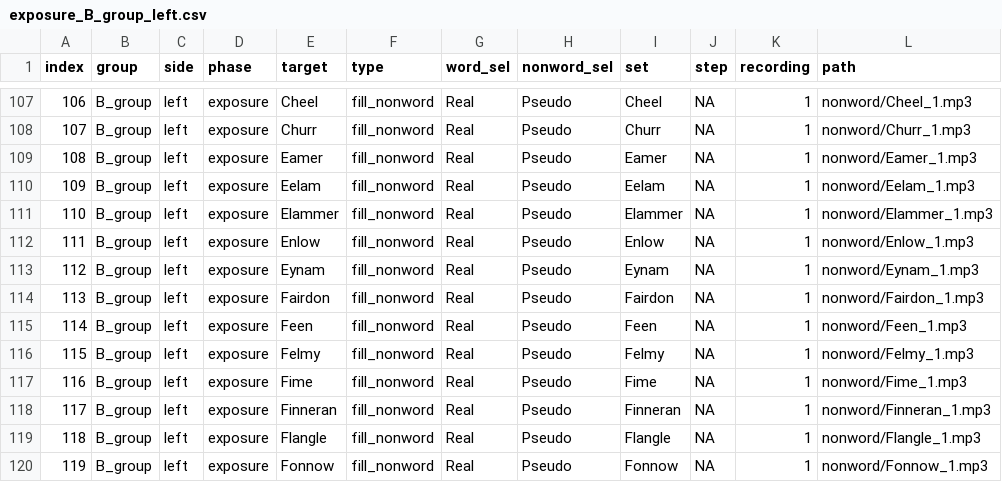
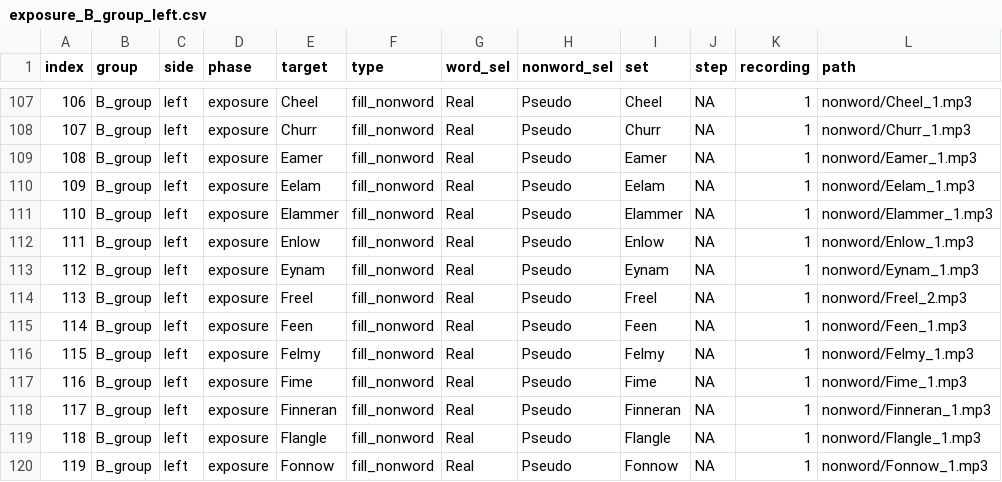
Before and after one commit to willclapp/QP1_Experiments, a CSV file: Exp_1/B_group_left_break/trial_csv/exposure_B_group_left.csv, drawn as a sheet; only a part is shown, gaps mark what is left out.

```diff
--- a/Exp_1/B_group_left_break/trial_csv/exposure_B_group_left.csv
+++ b/Exp_1/B_group_left_break/trial_csv/exposure_B_group_left.csv
@@ -113,3 +113,3 @@ index,group,side,phase,target,type,word_sel,nonword_sel,set,step,recording,path
 112,B_group,left,exposure,Eynam,fill_nonword,Real,Pseudo,Eynam,NA,1,nonword/Eynam_1.mp3
-113,B_group,left,exposure,Fairdon,fill_nonword,Real,Pseudo,Fairdon,NA,1,nonword/Fairdon_1.mp3
+113,B_group,left,exposure,Freel,fill_nonword,Real,Pseudo,Freel,NA,1,nonword/Freel_2.mp3
 114,B_group,left,exposure,Feen,fill_nonword,Real,Pseudo,Feen,NA,1,nonword/Feen_1.mp3
```
Also changed, not shown: 12 other files.
